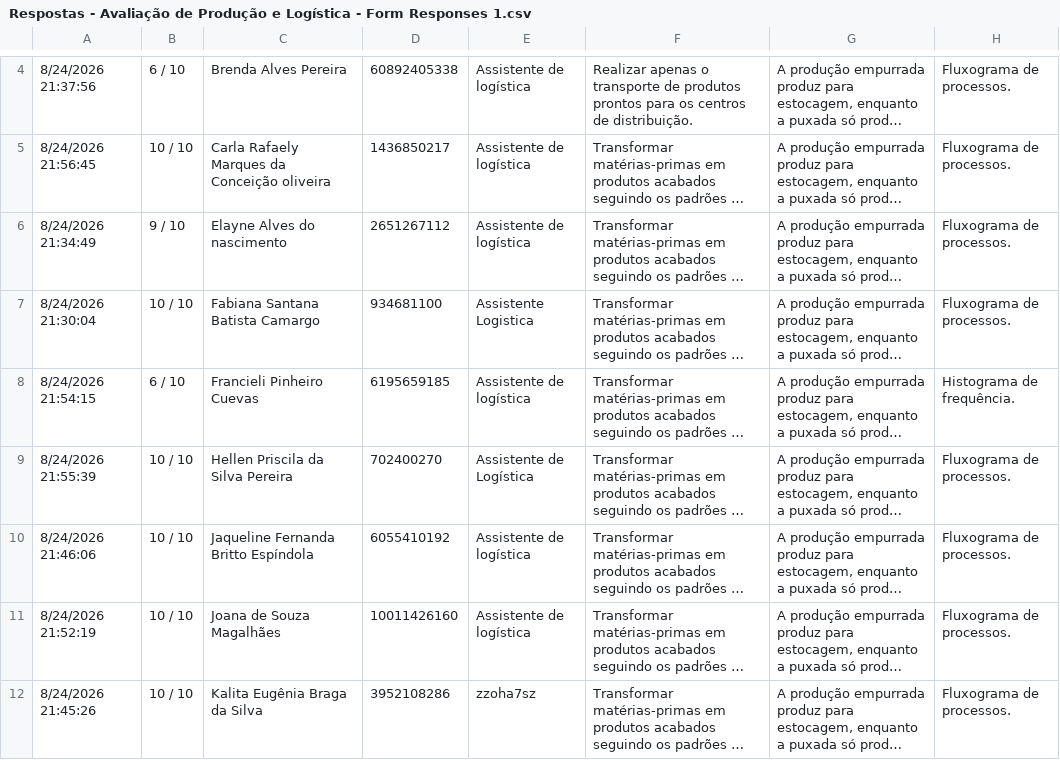
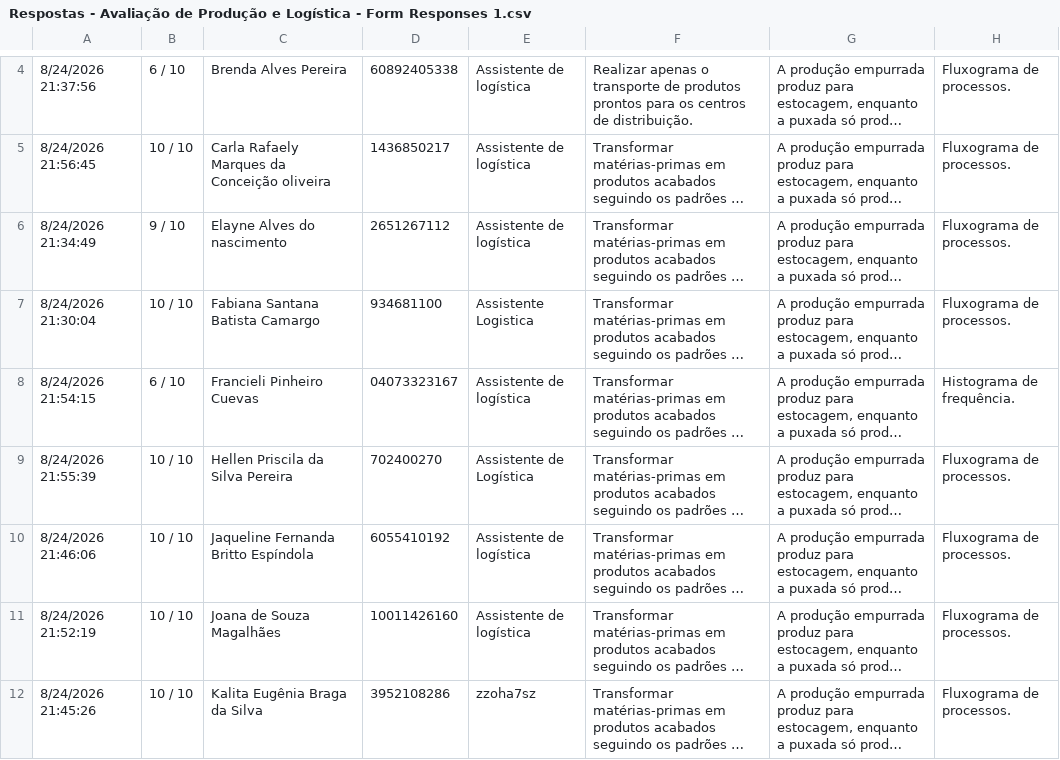
Before and after one commit to StepFontoura/Boletim-Escolar, a CSV file: Respostas - Avaliação de Produção e Logística - Form Responses 1.csv, drawn as a sheet; only a part is shown, gaps mark what is left out; long unchanged cells end in …; the diff names each change by its address in the sheet, - before the commit and + after, or states it on an @@ line.

Commit message:
Update cPF Fran Gomes
Added new responses to the production and logistics evaluation form, including timestamps, scores, and student details.

```diff
--- a/Respostas - Avaliação de Produção e Logística - Form Responses 1.csv
+++ b/Respostas - Avaliação de Produção e Logística - Form Responses 1.csv
-D8: 6195659185
+D8: 04073323167
```
